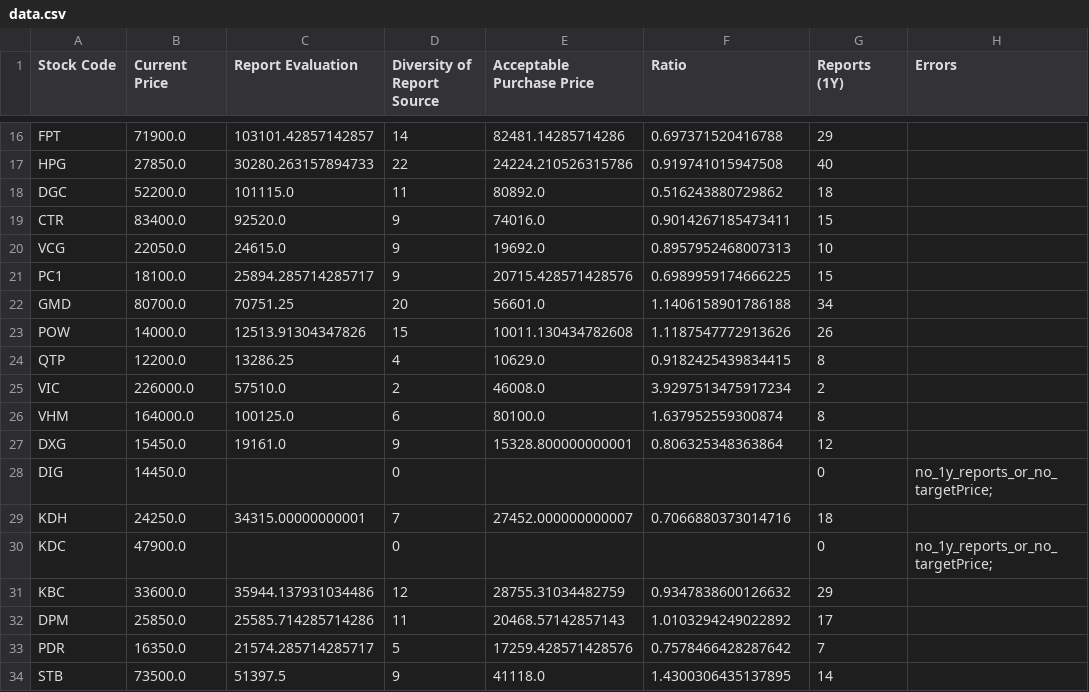
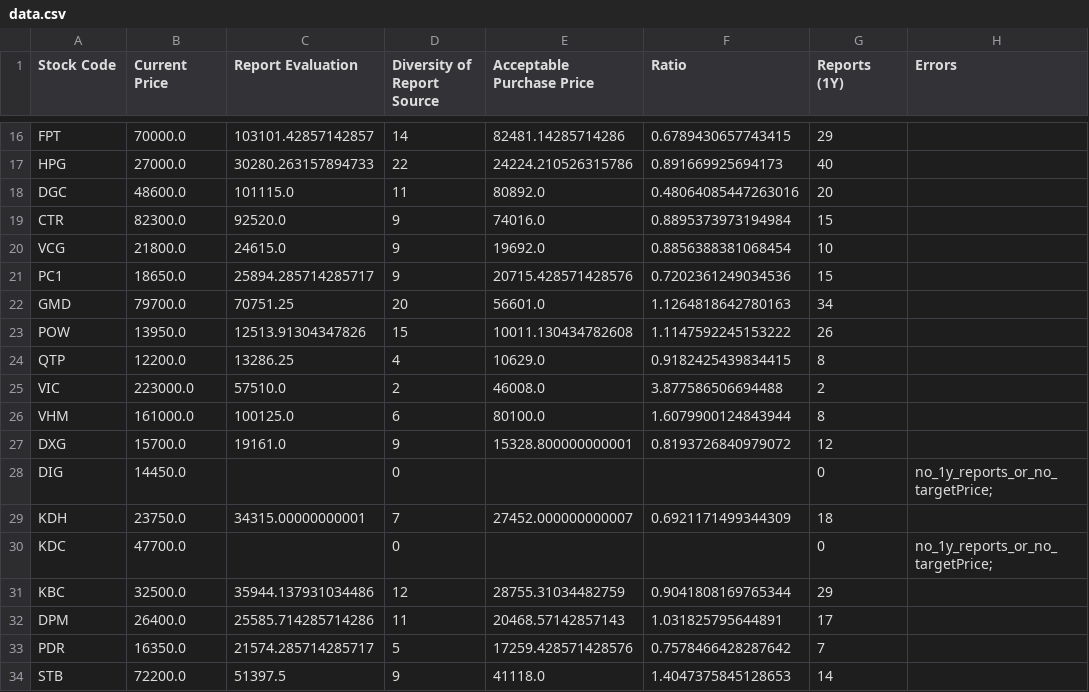
Before and after one commit to hungnd-x/stock-portfolio-daily, a CSV file: docs/data.csv, drawn as a sheet; only a part is shown, gaps mark what is left out; the diff covers the shown part only; the diff names each change by its address in the sheet, - before the commit and + after, or states it on an @@ line.

```diff
--- a/docs/data.csv
+++ b/docs/data.csv
-B16 (Current Price): 71900.0
+B16 (Current Price): 70000.0
-F16 (Ratio): 0.697371520416788
+F16 (Ratio): 0.6789430657743415
-B17 (Current Price): 27850.0
+B17 (Current Price): 27000.0
-F17 (Ratio): 0.919741015947508
+F17 (Ratio): 0.891669925694173
-B18 (Current Price): 52200.0
+B18 (Current Price): 48600.0
-F18 (Ratio): 0.516243880729862
+F18 (Ratio): 0.48064085447263016
-G18 (Reports (1Y)): 18
+G18 (Reports (1Y)): 20
-B19 (Current Price): 83400.0
+B19 (Current Price): 82300.0
-F19 (Ratio): 0.9014267185473411
+F19 (Ratio): 0.8895373973194984
-B20 (Current Price): 22050.0
+B20 (Current Price): 21800.0
-F20 (Ratio): 0.8957952468007313
+F20 (Ratio): 0.8856388381068454
-B21 (Current Price): 18100.0
+B21 (Current Price): 18650.0
-F21 (Ratio): 0.6989959174666225
+F21 (Ratio): 0.7202361249034536
-B22 (Current Price): 80700.0
+B22 (Current Price): 79700.0
-F22 (Ratio): 1.1406158901786188
+F22 (Ratio): 1.1264818642780163
-B23 (Current Price): 14000.0
+B23 (Current Price): 13950.0
-F23 (Ratio): 1.1187547772913626
+F23 (Ratio): 1.1147592245153222
-B25 (Current Price): 226000.0
+B25 (Current Price): 223000.0
-F25 (Ratio): 3.9297513475917234
+F25 (Ratio): 3.877586506694488
-B26 (Current Price): 164000.0
+B26 (Current Price): 161000.0
-F26 (Ratio): 1.637952559300874
+F26 (Ratio): 1.6079900124843944
-B27 (Current Price): 15450.0
+B27 (Current Price): 15700.0
-F27 (Ratio): 0.806325348363864
+F27 (Ratio): 0.8193726840979072
-B29 (Current Price): 24250.0
+B29 (Current Price): 23750.0
-F29 (Ratio): 0.7066880373014716
+F29 (Ratio): 0.6921171499344309
-B30 (Current Price): 47900.0
+B30 (Current Price): 47700.0
-B31 (Current Price): 33600.0
+B31 (Current Price): 32500.0
-F31 (Ratio): 0.9347838600126632
+F31 (Ratio): 0.9041808169765344
-B32 (Current Price): 25850.0
+B32 (Current Price): 26400.0
-F32 (Ratio): 1.0103294249022892
+F32 (Ratio): 1.031825795644891
-B34 (Current Price): 73500.0
+B34 (Current Price): 72200.0
-F34 (Ratio): 1.4300306435137895
+F34 (Ratio): 1.4047375845128653
```
Also changed, not shown: 53 edited cells elsewhere in this file, 1 other file.
